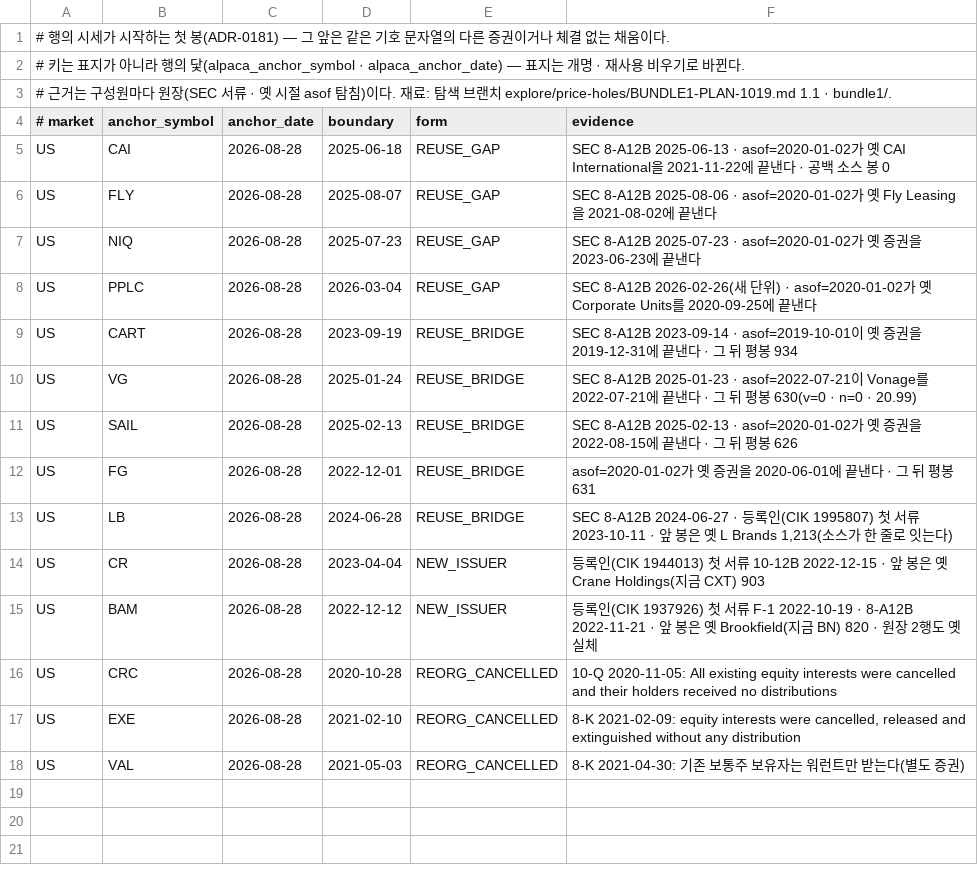
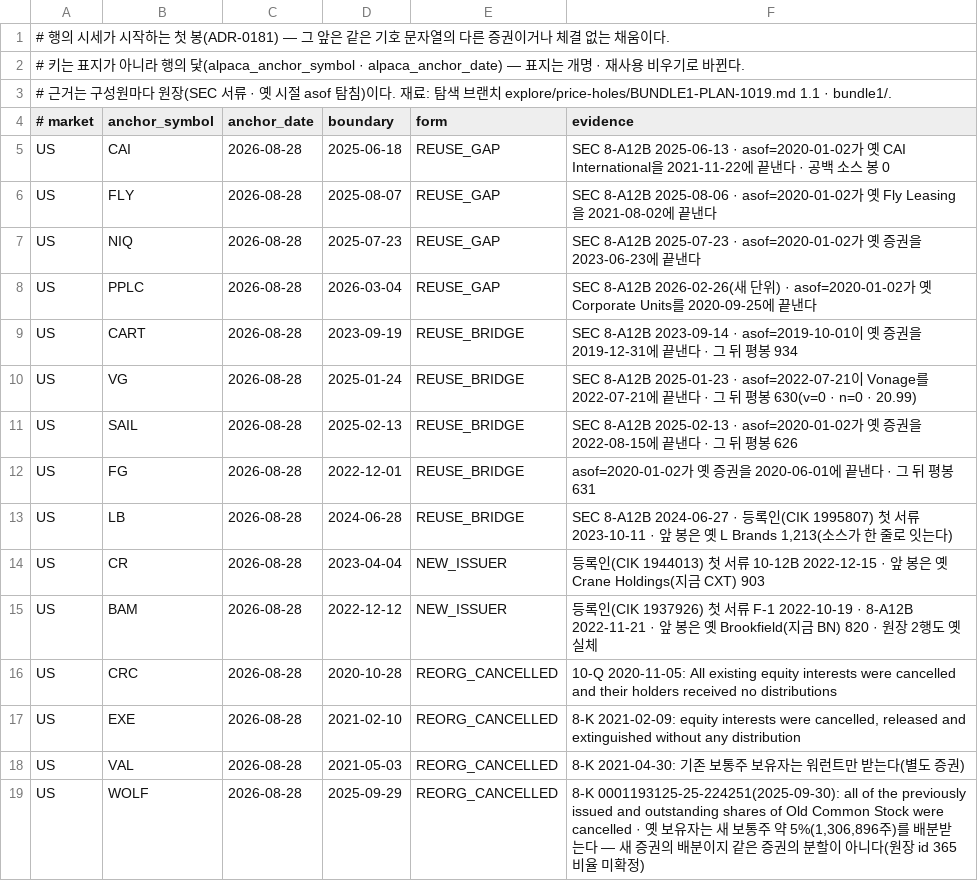
Before and after one commit to na1011/stock-screener, a TSV file: src/main/resources/price-boundary/boundaries.tsv, drawn as a sheet.

Commit message:
fix(price): WOLF 파산 재편 앞 봉을 다른 증권으로 경계 짓는다
2025-09-29 Chapter 11 종결로 옛 보통주가 소각됐는데 경계가 없어, 옛 주식
봉과 새 주식 봉이 한 계열로 이어져 52주 지표가 $1.21 → $22.10 계단을 지났다.
옛 보유자가 새 주식 약 5%를 배분받았지만 그것은 새 증권의 배분이라 분할로
잇지 않는다 — ADR-0181의 파산 재편 범주를 배분 유무와 무관하게 쓴다.

경계 줄 수를 박은 시험은 데이터 줄을 빠짐없이 읽었는가로 바꿨다.

```diff
--- a/src/main/resources/price-boundary/boundaries.tsv
+++ b/src/main/resources/price-boundary/boundaries.tsv
@@ -18 +18,2 @@ US	EXE	2026-08-28	2021-02-10	REORG_CANCELLED	8-K 2021-02-09: equity interests we
 US	VAL	2026-08-28	2021-05-03	REORG_CANCELLED	8-K 2021-04-30: 기존 보통주 보유자는 워런트만 받는다(별도 증권)
+US	WOLF	2026-08-28	2025-09-29	REORG_CANCELLED	8-K 0001193125-25-224251(2025-09-30): all of the previously issued and outstanding shares of Old Common Stock were cancelled · 옛 보유자는 새 보통주 약 5%(1,306,896주)를 배분받는다 — 새 증권의 배분이지 같은 증권의 분할이 아니다(원장 id 365 비율 미확정)
```
Also changed, not shown: 2 other files.
